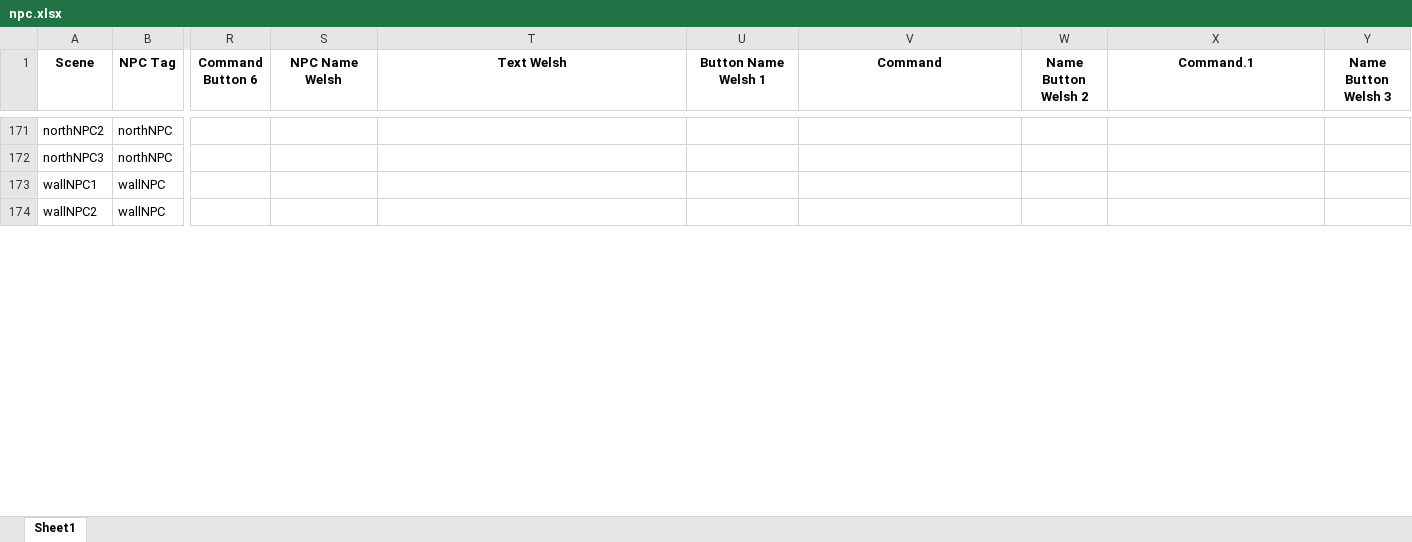
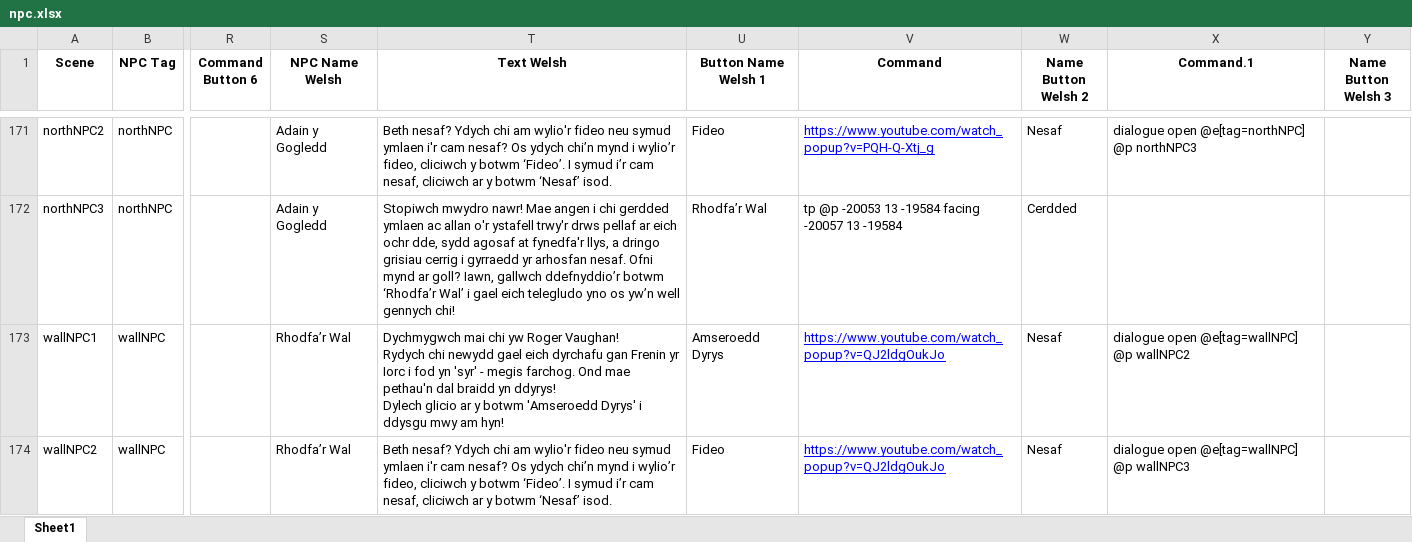
Before and after one commit to BlockBuilderJoe/Cadw-new, an Excel workbook: education/cadw_bp/dialogue/npc.xlsx, sheet Sheet1, drawn as a sheet; only a part is shown, gaps mark what is left out; values as stored, in another font and other column widths than the file's, no borders; ↵ is a line break in a cell; the diff covers the shown part only; the diff names each change by its address in the sheet, - before the commit and + after, or states it on an @@ line.

```diff
--- a/education/cadw_bp/dialogue/npc.xlsx (sheet Sheet1)
+++ b/education/cadw_bp/dialogue/npc.xlsx (sheet Sheet1)
-S171:S172 (NPC Name Welsh): (empty)
+S171:S172 (NPC Name Welsh): Adain y Gogledd
-T171 (Text Welsh): (empty)
+T171 (Text Welsh): Beth nesaf? Ydych chi am wylio'r fideo neu symud ymlaen i'r cam nesaf? Os ydych chi’n mynd i wylio’r fideo, cliciwch y botwm ‘Fideo’. I symud i’r cam nesaf, cliciwch ar y botwm ‘Nesaf’ isod.
-U171 (Button Name Welsh 1): (empty)
+U171 (Button Name Welsh 1): Fideo
-V171 (Command): (empty)
+V171 (Command): https://www.youtube.com/watch_popup?v=PQH-Q-Xtj_g
-W171 (Name Button Welsh 2): (empty)
+W171 (Name Button Welsh 2): Nesaf
-X171 (Command.1): (empty)
+X171 (Command.1): dialogue open @e[tag=northNPC] @p northNPC3
-T172 (Text Welsh): (empty)
+T172 (Text Welsh): Stopiwch mwydro nawr! Mae angen i chi gerdded ymlaen ac allan o'r ystafell trwy'r drws pellaf ar eich ochr dde, sydd agosaf at fynedfa'r llys, a dringo grisiau cerrig i gyrraedd yr arhosfan nesaf. Ofni mynd ar goll? Iawn, gallwch ddefnyddio’r botwm ‘Rhodfa’r Wal’ i gael eich telegludo yno os yw’n well gennych chi!
-U172 (Button Name Welsh 1): (empty)
+U172 (Button Name Welsh 1): Rhodfa’r Wal
-V172 (Command): (empty)
+V172 (Command): tp @p -20053 13 -19584 facing -20057 13 -19584
-W172 (Name Button Welsh 2): (empty)
+W172 (Name Button Welsh 2): Cerdded
-S173:S174 (NPC Name Welsh): (empty)
+S173:S174 (NPC Name Welsh): Rhodfa’r Wal
-T173 (Text Welsh): (empty)
+T173 (Text Welsh): Dychmygwch mai chi yw Roger Vaughan! ↵ Rydych chi newydd gael eich dyrchafu gan Frenin yr Iorc i fod yn 'syr' - megis farchog. Ond mae pethau'n dal braidd yn ddyrys! ↵ Dylech glicio ar y botwm 'Amseroedd Dyrys' i ddysgu mwy am hyn!
-U173 (Button Name Welsh 1): (empty)
+U173 (Button Name Welsh 1): Amseroedd Dyrys
-V173:V174 (Command): (empty)
+V173:V174 (Command): https://www.youtube.com/watch_popup?v=QJ2ldgOukJo
-W173:W174 (Name Button Welsh 2): (empty)
+W173:W174 (Name Button Welsh 2): Nesaf
-X173 (Command.1): (empty)
+X173 (Command.1): dialogue open @e[tag=wallNPC] @p wallNPC2
-T174 (Text Welsh): (empty)
+T174 (Text Welsh): Beth nesaf? Ydych chi am wylio'r fideo neu symud ymlaen i'r cam nesaf? Os ydych chi’n mynd i wylio’r fideo, cliciwch y botwm ‘Fideo’. I symud i’r cam nesaf, cliciwch ar y botwm ‘Nesaf’ isod.
-U174 (Button Name Welsh 1): (empty)
+U174 (Button Name Welsh 1): Fideo
-X174 (Command.1): (empty)
+X174 (Command.1): dialogue open @e[tag=wallNPC] @p wallNPC3
```
Also changed, not shown: 4 added rows, 7 removed rows and 427 edited cells elsewhere in this sheet, 37 other files.
